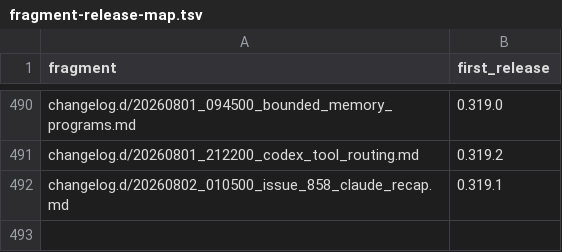
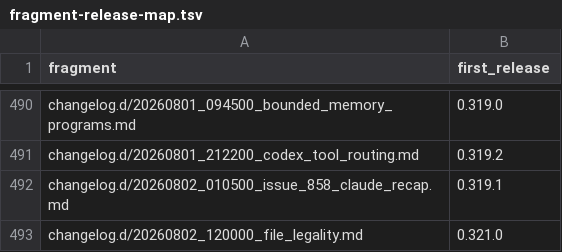
Before and after one commit to link-assistant/formal-ai, a TSV file: docs/case-studies/issue-711/fragment-release-map.tsv, drawn as a sheet; only a part is shown, gaps mark what is left out; the diff names each change by its address in the sheet, - before the commit and + after, or states it on an @@ line.

```diff
--- a/docs/case-studies/issue-711/fragment-release-map.tsv
+++ b/docs/case-studies/issue-711/fragment-release-map.tsv
+row 493: changelog.d/20260802_120000_file_legality.md | 0.321.0
```
Also changed, not shown: 5 other files.
